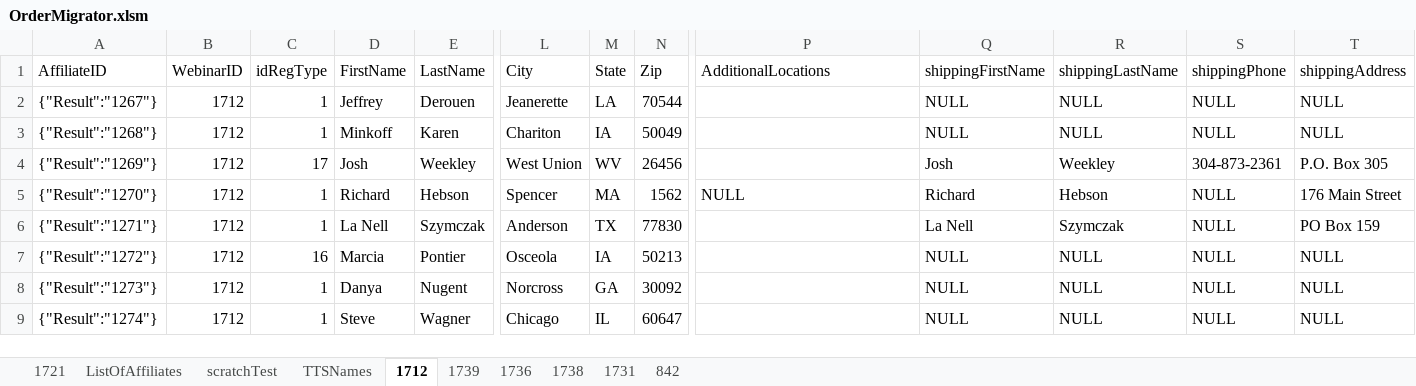
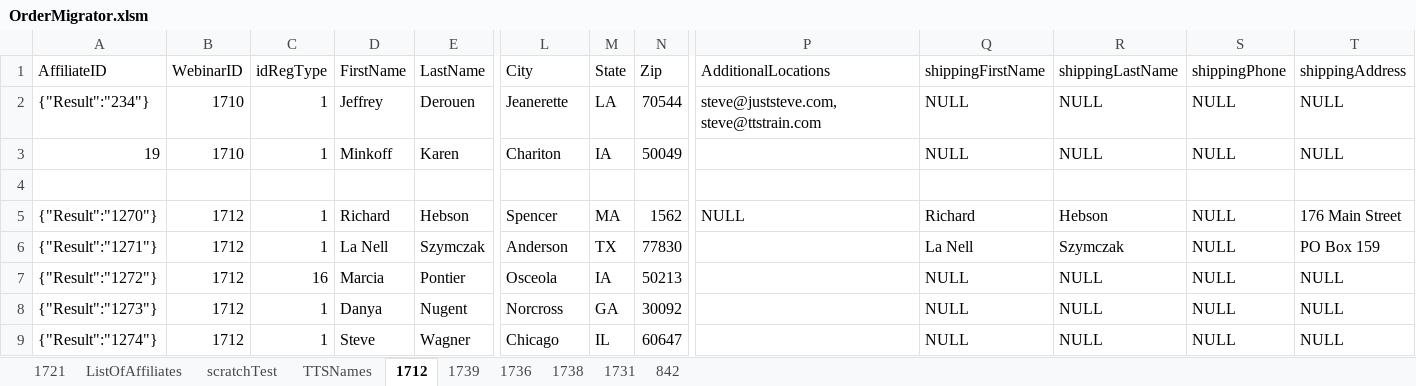
Before and after one commit to justSteve/bankwebinars, an Excel workbook: CUWebinars.Web/App_Data/Orders/OrderMigrator.xlsm, sheet 1712, drawn as a sheet; only a part is shown, gaps mark what is left out; values as stored, in another font and other column widths than the file's, no borders; rows hold the shown columns only; the diff names each change by its address in the sheet, - before the commit and + after, or states it on an @@ line.

Commit message:
Resolves MigratedOrder problems related to price and name storage of AdditionalLocation

```diff
--- a/CUWebinars.Web/App_Data/Orders/OrderMigrator.xlsm (sheet 1712)
+++ b/CUWebinars.Web/App_Data/Orders/OrderMigrator.xlsm (sheet 1712)
-A2 (AffiliateID): {"Result":"1267"}
+A2 (AffiliateID): {"Result":"234"}
-B2:B3 (WebinarID): 1712
+B2:B3 (WebinarID): 1710
-P2 (AdditionalLocations): (empty)
+P2 (AdditionalLocations): steve@juststeve.com, steve@ttstrain.com
-A3 (AffiliateID): {"Result":"1268"}
+A3 (AffiliateID): 19
-row 4: {"Result":"1269"} | 1712 | 17 | Josh | Weekley | West Union | WV | 26456 |  | Josh | Weekley | 304-873-2361 | P.O. Box 305
+row 4: (empty)
```
Also changed, not shown: sheet TTSNames, 9 other files.
